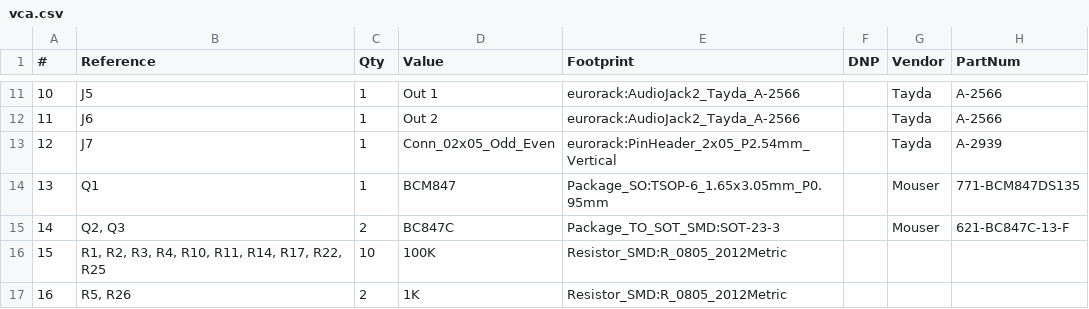
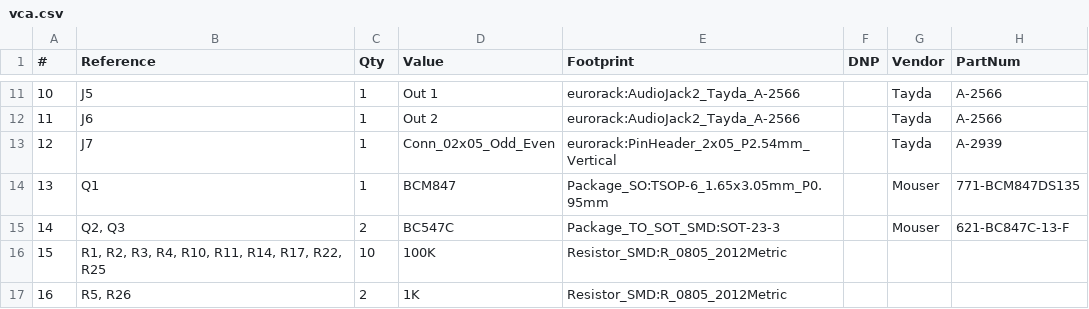
Before and after one commit to thismatters/EurorackVca, a CSV file: vca.csv, drawn as a sheet; only a part is shown, gaps mark what is left out.

```diff
--- a/vca.csv
+++ b/vca.csv
@@ -14,3 +14,3 @@
 "13","Q1","1","BCM847","Package_SO:TSOP-6_1.65x3.05mm_P0.95mm","","Mouser","771-BCM847DS135"
-"14","Q2, Q3","2","BC847C","Package_TO_SOT_SMD:SOT-23-3","","Mouser","621-BC847C-13-F"
+"14","Q2, Q3","2","BC547C","Package_TO_SOT_SMD:SOT-23-3","","Mouser","621-BC847C-13-F"
 "15","R1, R2, R3, R4, R10, R11, R14, R17, R22, R25","10","100K","Resistor_SMD:R_0805_2012Metric","","",""
```
Also changed, not shown: 3 other files.
